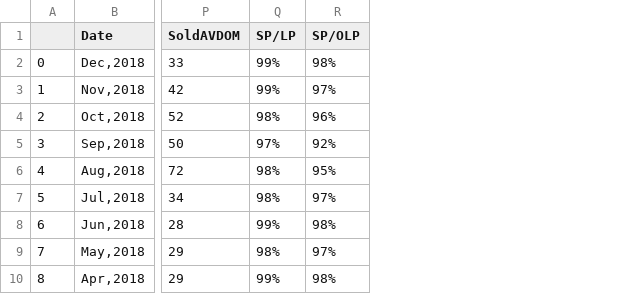
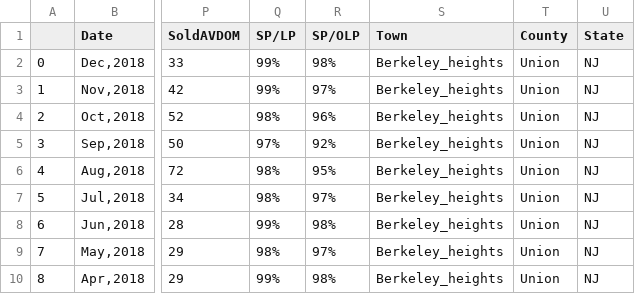
Before and after one commit to bwaiharo/Real-Estate, a CSV file: berkeley_heights.csv, drawn as a sheet; only a part is shown, gaps mark what is left out; the diff names each change by its address in the sheet, - before the commit and + after, or states it on an @@ line.

```diff
--- a/berkeley_heights.csv
+++ b/berkeley_heights.csv
+column S (Town), rows 2-10: all Berkeley_heights
+column T (County), rows 2-10: all Union
+column U (State), rows 2-10: all NJ
```
Also changed, not shown: 9 other files.
